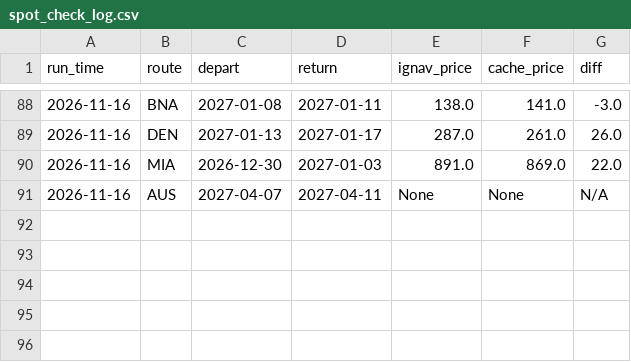
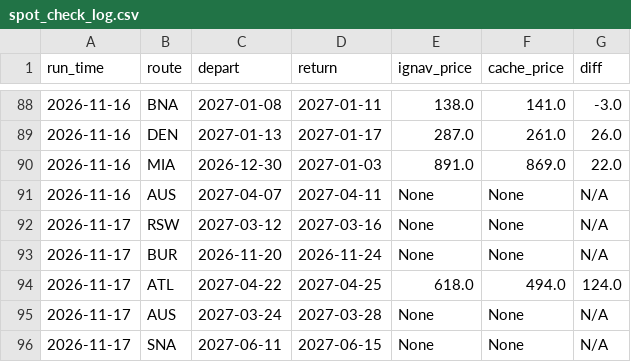
Before and after one commit to kfs80/DSMGetaway, a CSV file: data/spot_check_log.csv, drawn as a sheet; only a part is shown, gaps mark what is left out; the diff names each change by its address in the sheet, - before the commit and + after, or states it on an @@ line.

```diff
--- a/data/spot_check_log.csv
+++ b/data/spot_check_log.csv
+row 92: 2026-11-17 | RSW | 2027-03-12 | 2027-03-16 | None | None | N/A
+row 93: 2026-11-17 | BUR | 2026-11-20 | 2026-11-24 | None | None | N/A
+row 94: 2026-11-17 | ATL | 2027-04-22 | 2027-04-25 | 618.0 | 494.0 | 124.0
+row 95: 2026-11-17 | AUS | 2027-03-24 | 2027-03-28 | None | None | N/A
+row 96: 2026-11-17 | SNA | 2027-06-11 | 2027-06-15 | None | None | N/A
```
